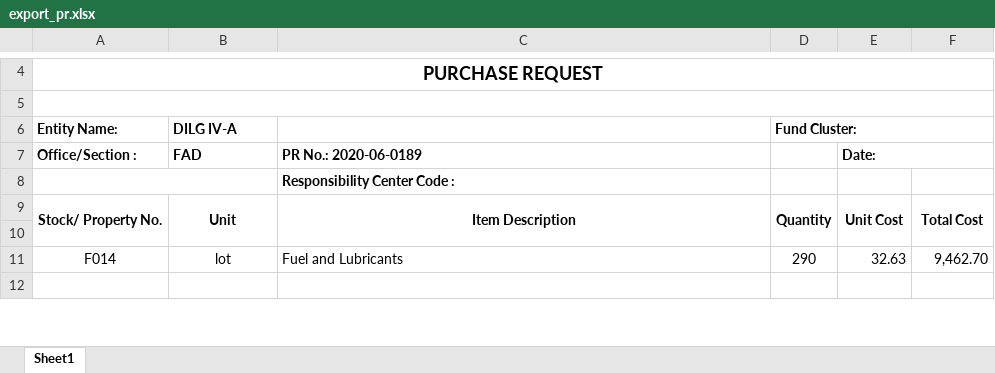
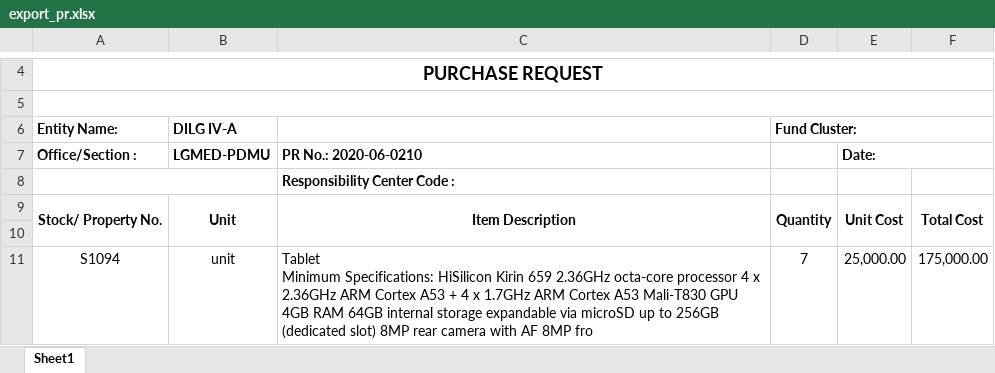
Before and after one commit to princezhian19/fas2020, an Excel workbook: export_pr.xlsx, sheet Sheet1, drawn as a sheet; only a part is shown, gaps mark what is left out; values as stored, in another font and other column widths than the file's, no borders; removed rows and columns are numbered as before the commit, all else as after; ↵ is a line break in a cell; the diff covers the shown part only; the diff names each change by its address in the sheet, - before the commit and + after, or states it on an @@ line.

```diff
--- a/export_pr.xlsx (sheet Sheet1)
+++ b/export_pr.xlsx (sheet Sheet1)
-B7 (DILG IV-A): FAD
+B7 (DILG IV-A): LGMED-PDMU
-C7: PR No.: 2020-06-0189
+C7: PR No.: 2020-06-0210
-row 11: F014 | lot | Fuel and Lubricants | 290 | 32.63 | 9,462.70
-row 11: (empty)
+row 11: S1094 | unit | Tablet ↵ Minimum Specifications: HiSilicon Kirin 659 2.36GHz octa-core processor 4 x 2.36GHz ARM Cortex A53 + 4 x 1.7GHz ARM Cortex A53 Mali-T830 GPU 4GB RAM 64GB internal storage expandable via microSD up to 256GB (dedicated slot) 8MP rear camera with AF 8MP fro | 7 | 25,000.00 | 175,000.00
```
Also changed, not shown: 34 edited cells elsewhere in this sheet, formulas that keep their value, 21 other files.
